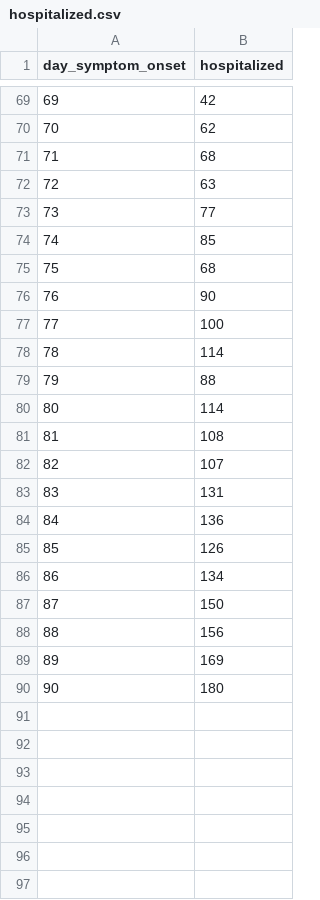
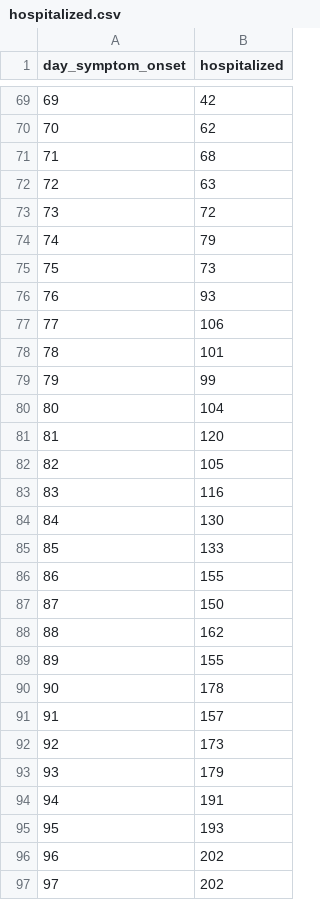
Before and after one commit to paulocv/interactive-simdata-2023, a CSV file: time_series/hospitalized.csv, drawn as a sheet; only a part is shown, gaps mark what is left out.

```diff
--- a/time_series/hospitalized.csv
+++ b/time_series/hospitalized.csv
@@ -72,19 +72,26 @@ day_symptom_onset,hospitalized
 72,63
-73,77
-74,85
-75,68
-76,90
-77,100
-78,114
-79,88
-80,114
-81,108
-82,107
-83,131
-84,136
-85,126
-86,134
+73,72
+74,79
+75,73
+76,93
+77,106
+78,101
+79,99
+80,104
+81,120
+82,105
+83,116
+84,130
+85,133
+86,155
 87,150
-88,156
-89,169
-90,180
+88,162
+89,155
+90,178
+91,157
+92,173
+93,179
+94,191
+95,193
+96,202
+97,202
```
Also changed, not shown: time_series/cumulative_symptomatic.csv, time_series/symptomatic.csv, 4 other files.
